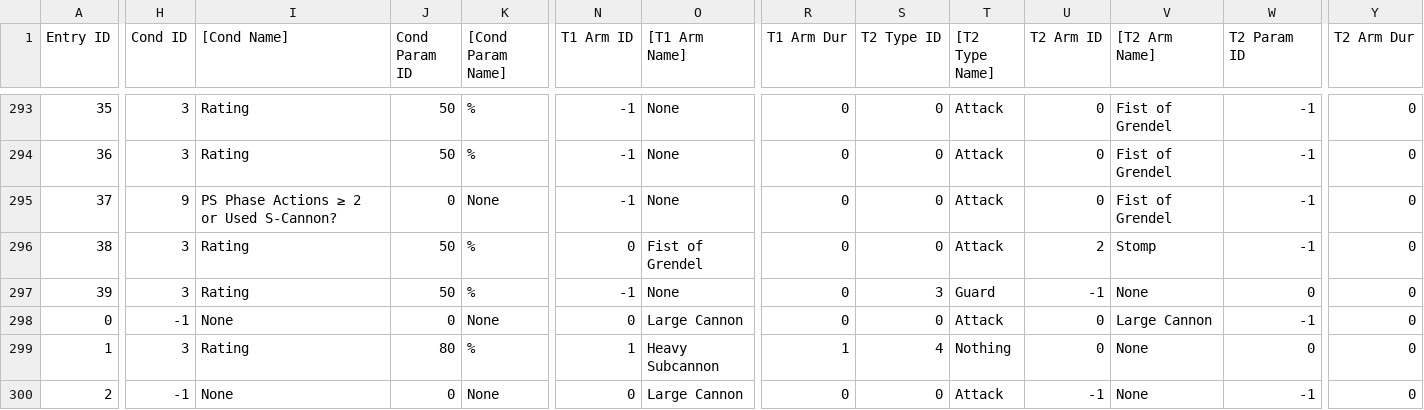
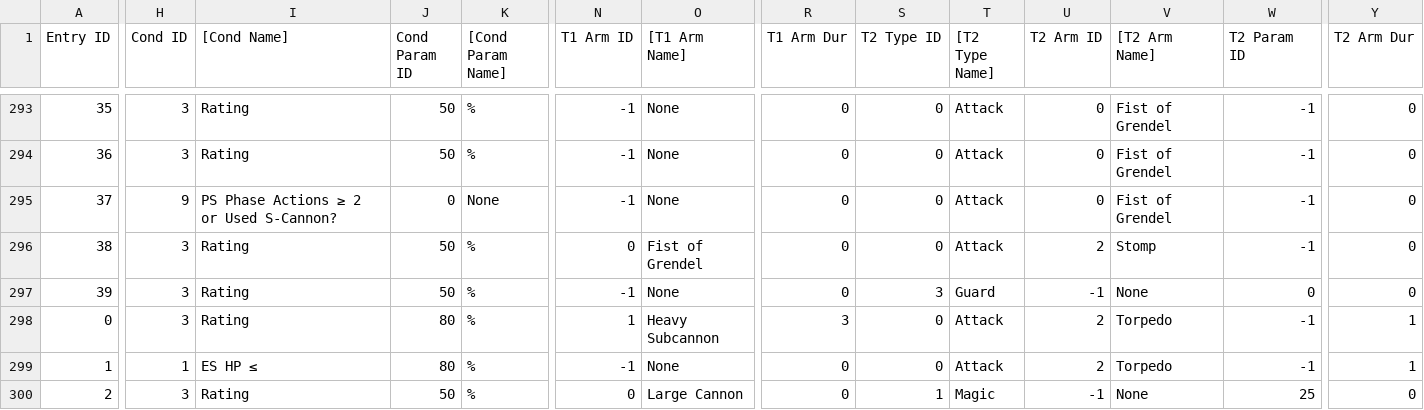
Before and after one commit to Taikocuya/SOALE, a CSV file: dist/enemyshiptask.tpl.csv, drawn as a sheet; only a part is shown, gaps mark what is left out; the diff covers the shown part only; the diff names each change by its address in the sheet, - before the commit and + after, or states it on an @@ line.

```diff
--- a/dist/enemyshiptask.tpl.csv
+++ b/dist/enemyshiptask.tpl.csv
-H298 (Cond ID): -1
+H298 (Cond ID): 3
-I298 ([Cond Name]): None
+I298 ([Cond Name]): Rating
-J298 (Cond Param ID): 0
+J298 (Cond Param ID): 80
-K298 ([Cond Param Name]): None
+K298 ([Cond Param Name]): %
-N298 (T1 Arm ID): 0
+N298 (T1 Arm ID): 1
-O298 ([T1 Arm Name]): Large Cannon
+O298 ([T1 Arm Name]): Heavy Subcannon
-R298 (T1 Arm Dur): 0
+R298 (T1 Arm Dur): 3
-U298:U299 (T2 Arm ID): 0
+U298:U299 (T2 Arm ID): 2
-V298 ([T2 Arm Name]): Large Cannon
+V298 ([T2 Arm Name]): Torpedo
-Y298:Y299 (T2 Arm Dur): 0
+Y298:Y299 (T2 Arm Dur): 1
-H299 (Cond ID): 3
+H299 (Cond ID): 1
-I299 ([Cond Name]): Rating
+I299 ([Cond Name]): ES HP ≤
-N299 (T1 Arm ID): 1
+N299 (T1 Arm ID): -1
-O299 ([T1 Arm Name]): Heavy Subcannon
+O299 ([T1 Arm Name]): None
-R299 (T1 Arm Dur): 1
+R299 (T1 Arm Dur): 0
-S299 (T2 Type ID): 4
+S299 (T2 Type ID): 0
-T299 ([T2 Type Name]): Nothing
+T299 ([T2 Type Name]): Attack
-V299 ([T2 Arm Name]): None
+V299 ([T2 Arm Name]): Torpedo
-W299 (T2 Param ID): 0
+W299 (T2 Param ID): -1
-H300 (Cond ID): -1
+H300 (Cond ID): 3
-I300 ([Cond Name]): None
+I300 ([Cond Name]): Rating
-J300 (Cond Param ID): 0
+J300 (Cond Param ID): 50
-K300 ([Cond Param Name]): None
+K300 ([Cond Param Name]): %
-S300 (T2 Type ID): 0
+S300 (T2 Type ID): 1
-T300 ([T2 Type Name]): Attack
+T300 ([T2 Type Name]): Magic
-W300 (T2 Param ID): -1
+W300 (T2 Param ID): 25
```
Also changed, not shown: 127 edited cells elsewhere in this file, dist/enemyship.tpl.csv, dist/gc-eu-final/data/enemyship.csv, 11 other files.
